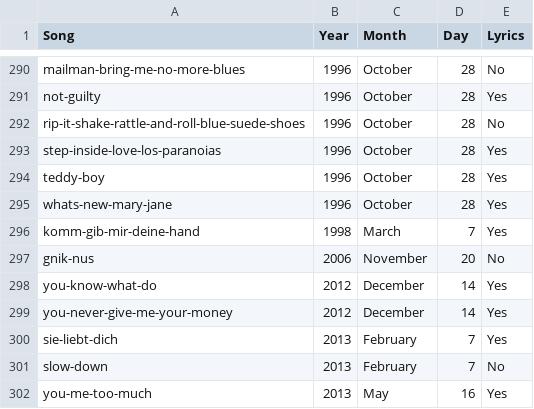
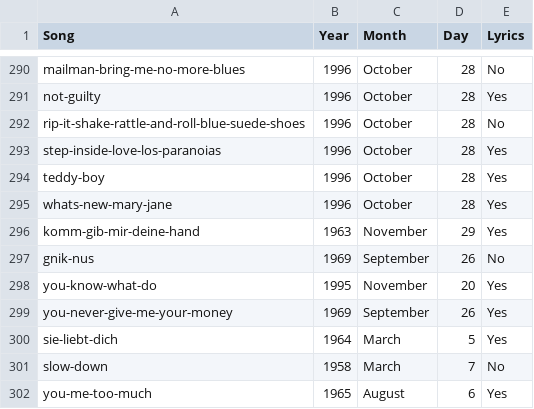
Before and after one commit to annarife99/SocialGraphs-Project, a CSV file: Songs_Sorted_Years.csv, drawn as a sheet; only a part is shown, gaps mark what is left out.

```diff
--- a/Songs_Sorted_Years.csv
+++ b/Songs_Sorted_Years.csv
@@ -295,8 +295,8 @@ teddy-boy,1996,October,28,Yes
 whats-new-mary-jane,1996,October,28,Yes
-komm-gib-mir-deine-hand,1998,March,7,Yes
-gnik-nus,2006,November,20,No
-you-know-what-do,2012,December,14,Yes
-you-never-give-me-your-money,2012,December,14,Yes
-sie-liebt-dich,2013,February,7,Yes
-slow-down,2013,February,7,No
-you-me-too-much,2013,May,16,Yes
+komm-gib-mir-deine-hand,1963,November,29,Yes
+gnik-nus,1969,September,26,No
+you-know-what-do,1995,November,20,Yes
+you-never-give-me-your-money,1969,September,26,Yes
+sie-liebt-dich,1964,March,5,Yes
+slow-down,1958,March,7,No
+you-me-too-much,1965,August,6,Yes
```
Also changed, not shown: 1 other file.
